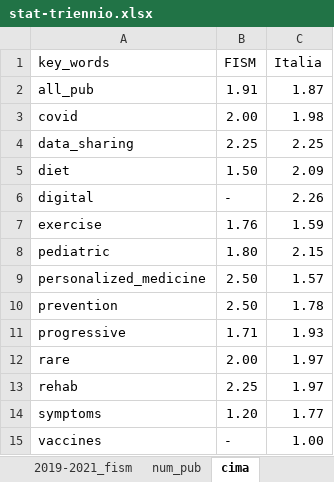
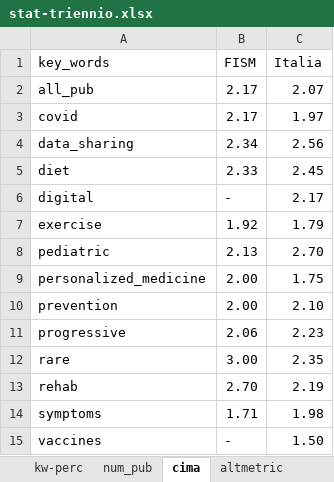
Before and after one commit to Scienzainrete/fism2022, an Excel workbook: stat-triennio.xlsx, sheet cima, drawn as a sheet; values as stored, in another font and other column widths than the file's, no borders; the diff names each change by its address in the sheet, - before the commit and + after, or states it on an @@ line.

Commit message:
aggiornamento cima index 2021

```diff
--- a/stat-triennio.xlsx (sheet cima)
+++ b/stat-triennio.xlsx (sheet cima)
+sheet tab: kw-perc
-B2 (FISM): 1.91
+B2 (FISM): 2.17
-C2 (Italia): 1.87
+C2 (Italia): 2.07
-B3 (FISM): 2.00
+B3 (FISM): 2.17
-C3 (Italia): 1.98
+C3 (Italia): 1.97
-B4 (FISM): 2.25
+B4 (FISM): 2.34
-C4 (Italia): 2.25
+C4 (Italia): 2.56
-B5 (FISM): 1.50
+B5 (FISM): 2.33
-C5 (Italia): 2.09
+C5 (Italia): 2.45
-C6 (Italia): 2.26
+C6 (Italia): 2.17
-B7 (FISM): 1.76
+B7 (FISM): 1.92
-C7 (Italia): 1.59
+C7 (Italia): 1.79
-B8 (FISM): 1.80
+B8 (FISM): 2.13
-C8 (Italia): 2.15
+C8 (Italia): 2.70
-B9:B10 (FISM): 2.50
+B9:B10 (FISM): 2.00
-C9 (Italia): 1.57
+C9 (Italia): 1.75
-C10 (Italia): 1.78
+C10 (Italia): 2.10
-B11 (FISM): 1.71
+B11 (FISM): 2.06
-C11 (Italia): 1.93
+C11 (Italia): 2.23
-B12 (FISM): 2.00
+B12 (FISM): 3.00
-C12 (Italia): 1.97
+C12 (Italia): 2.35
-B13 (FISM): 2.25
+B13 (FISM): 2.70
-C13 (Italia): 1.97
+C13 (Italia): 2.19
-B14 (FISM): 1.20
+B14 (FISM): 1.71
-C14 (Italia): 1.77
+C14 (Italia): 1.98
-C15 (Italia): 1.00
+C15 (Italia): 1.50
```
Also changed, not shown: sheet stat_it, sheet stat_fism, sheet 2019-2021_it, sheet 2019-2021_fism, 4 other files.
